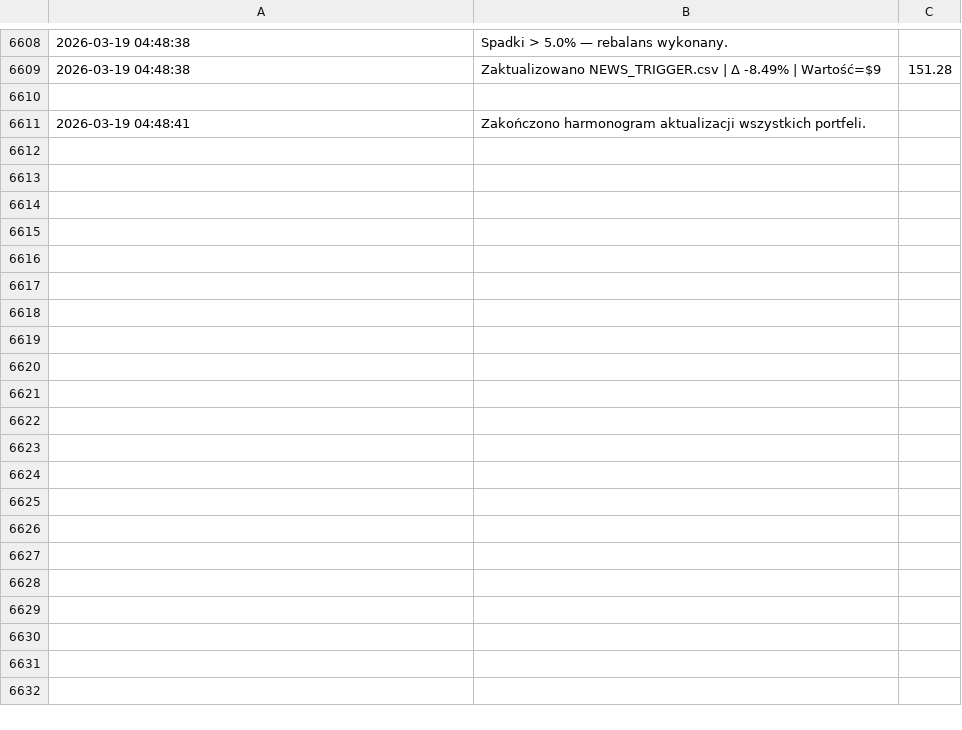
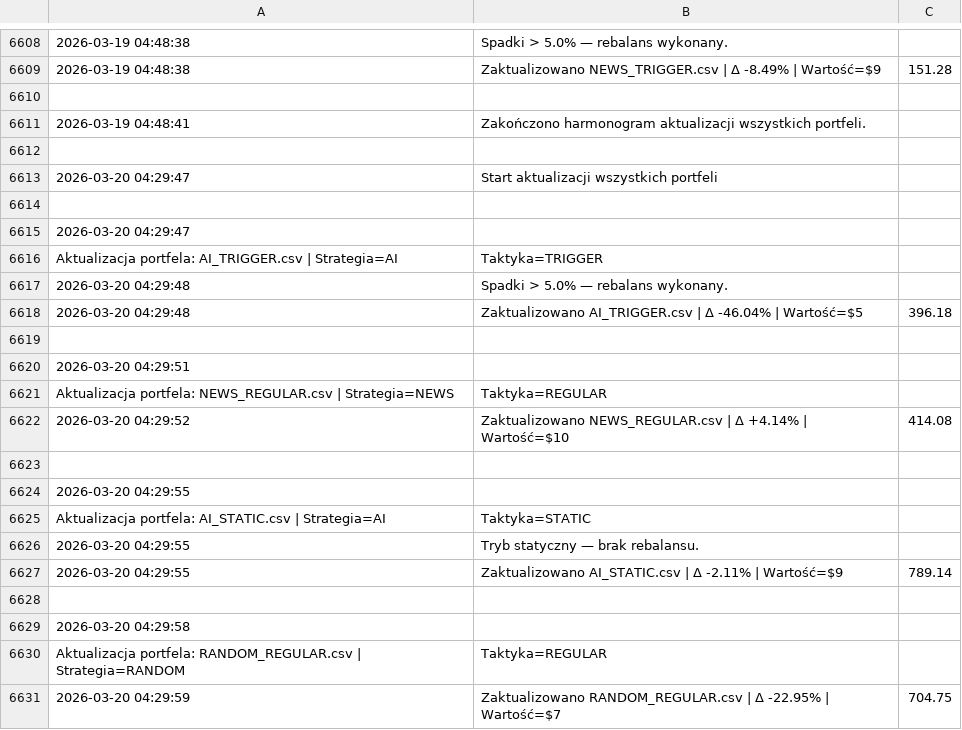
Before and after one commit to borawskiD/AI_STOCK_BOT, a CSV file: results/update_logs/scheduler_portfolio_log.csv, drawn as a sheet; only a part is shown, gaps mark what is left out; the diff covers the shown part only.

Commit message:
🔄 Auto rebalanced portfolios (Fri Mar 20 04:30:20 UTC 2026)

```diff
--- a/results/update_logs/scheduler_portfolio_log.csv
+++ b/results/update_logs/scheduler_portfolio_log.csv
@@ -6611 +6611,21 @@
 2026-03-19 04:48:41,Zakończono harmonogram aktualizacji wszystkich portfeli.
+
+2026-03-20 04:29:47,Start aktualizacji wszystkich portfeli
+
+2026-03-20 04:29:47,
+ Aktualizacja portfela: AI_TRIGGER.csv | Strategia=AI, Taktyka=TRIGGER
+2026-03-20 04:29:48,Spadki > 5.0% — rebalans wykonany.
+2026-03-20 04:29:48,Zaktualizowano AI_TRIGGER.csv | Δ -46.04% | Wartość=$5,396.18
+
+2026-03-20 04:29:51,
+ Aktualizacja portfela: NEWS_REGULAR.csv | Strategia=NEWS, Taktyka=REGULAR
+2026-03-20 04:29:52,Zaktualizowano NEWS_REGULAR.csv | Δ +4.14% | Wartość=$10,414.08
+
+2026-03-20 04:29:55,
+ Aktualizacja portfela: AI_STATIC.csv | Strategia=AI, Taktyka=STATIC
+2026-03-20 04:29:55,Tryb statyczny — brak rebalansu.
+2026-03-20 04:29:55,Zaktualizowano AI_STATIC.csv | Δ -2.11% | Wartość=$9,789.14
+
+2026-03-20 04:29:58,
+ Aktualizacja portfela: RANDOM_REGULAR.csv | Strategia=RANDOM, Taktyka=REGULAR
+2026-03-20 04:29:59,Zaktualizowano RANDOM_REGULAR.csv | Δ -22.95% | Wartość=$7,704.75
```
Also changed, not shown: 26 added rows elsewhere in this file, results/portfolios/AI_TRIGGER.csv, results/portfolios/NEWS_REGULAR.csv, 7 other files.
